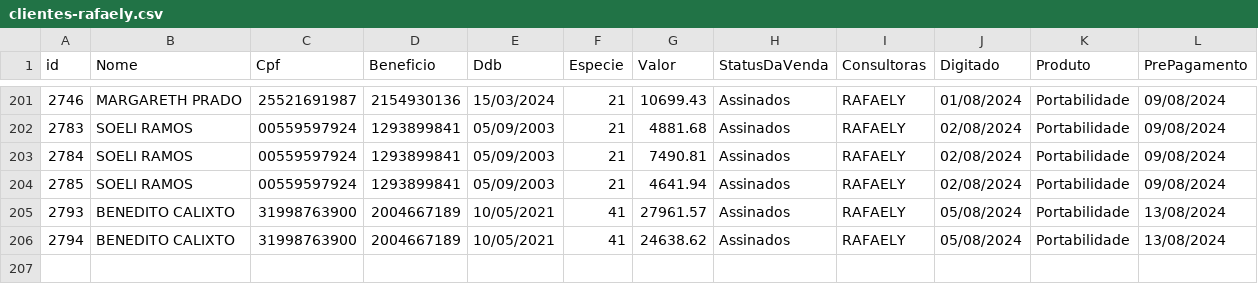
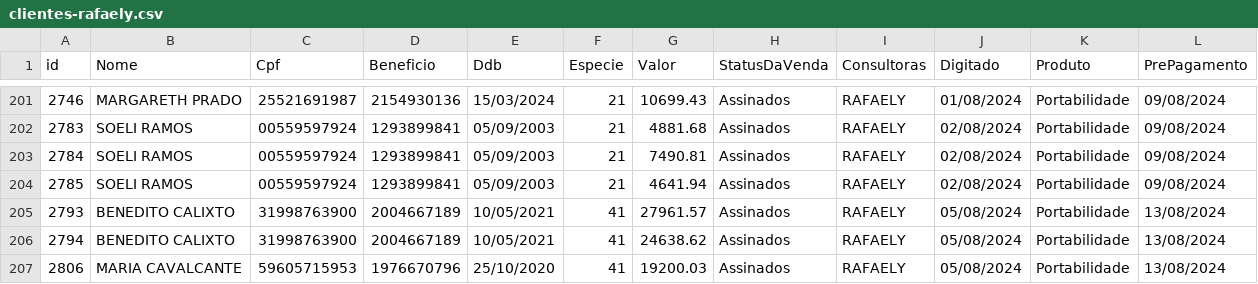
Before and after one commit to sousas2ds/clientes, a CSV file: clientes-rafaely.csv, drawn as a sheet; only a part is shown, gaps mark what is left out; the diff names each change by its address in the sheet, - before the commit and + after, or states it on an @@ line.

Commit message:
Atualizando clientes-rafaely.csv

```diff
--- a/clientes-rafaely.csv
+++ b/clientes-rafaely.csv
+row 207: 2806 | MARIA CAVALCANTE | 59605715953 | 1976670796 | 25/10/2020 | 41 | 19200.03 | Assinados | RAFAELY | 05/08/2024 | Portabilidade | 13/08/2024
```
